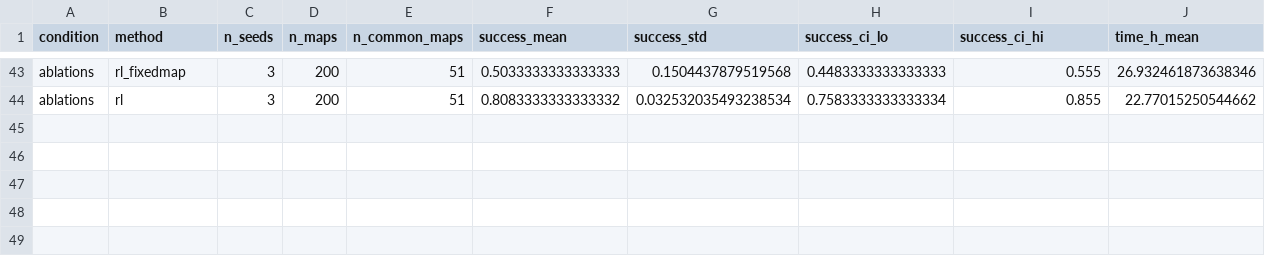
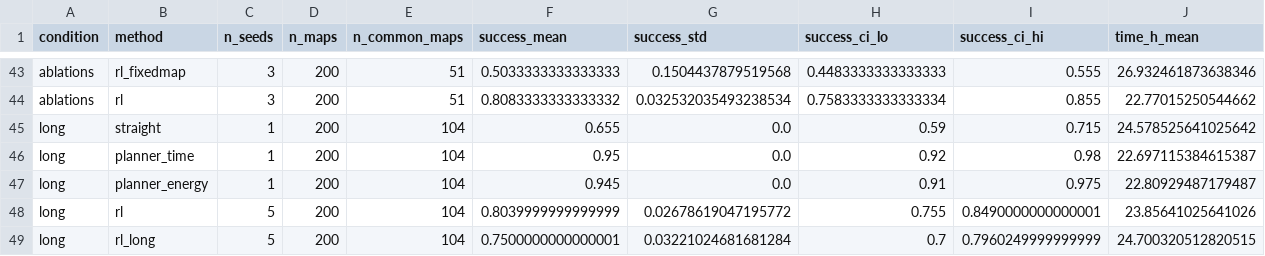
Before and after one commit to pranaychdey20-lab/glider-zermelo-rl, a CSV file: results/summary_all.csv, drawn as a sheet; only a part is shown, gaps mark what is left out; rows hold the shown columns only; the diff names each change by its address in the sheet, - before the commit and + after, or states it on an @@ line.

```diff
--- a/results/summary_all.csv
+++ b/results/summary_all.csv
+row 45: long | straight | 1 | 200 | 104 | 0.655 | 0.0 | 0.59 | 0.715 | 24.578525641025642
+row 46: long | planner_time | 1 | 200 | 104 | 0.95 | 0.0 | 0.92 | 0.98 | 22.697115384615387
+row 47: long | planner_energy | 1 | 200 | 104 | 0.945 | 0.0 | 0.91 | 0.975 | 22.80929487179487
+row 48: long | rl | 5 | 200 | 104 | 0.8039999999999999 | 0.02678619047195772 | 0.755 | 0.8490000000000001 | 23.85641025641026
+row 49: long | rl_long | 5 | 200 | 104 | 0.7500000000000001 | 0.03221024681681284 | 0.7 | 0.7960249999999999 | 24.700320512820515
```
Also changed, not shown: 28 other files.
